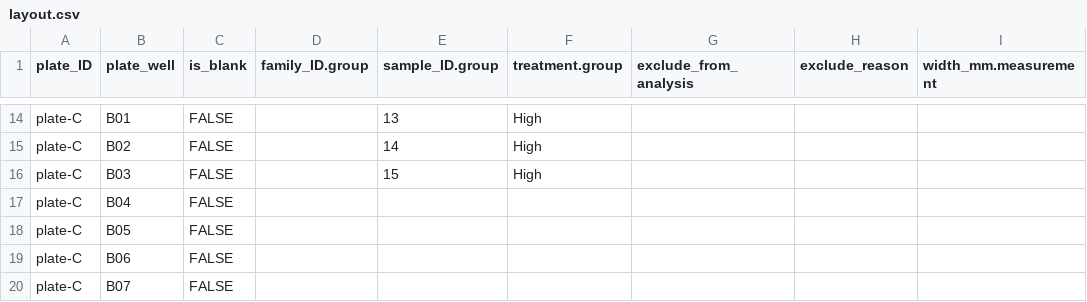
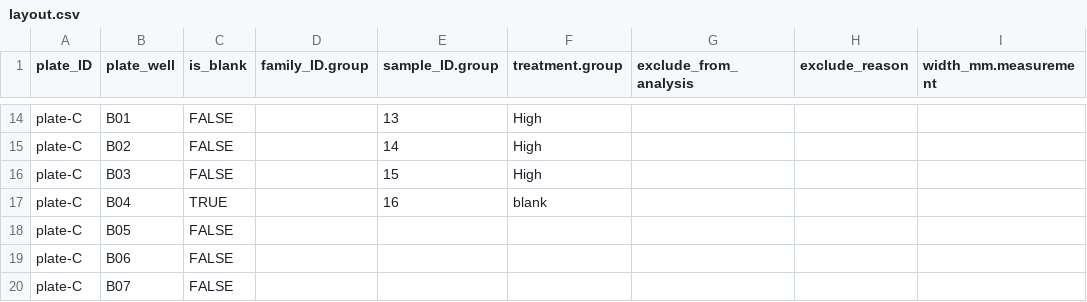
Before and after one commit to GGFoster/resazurin_assay, a CSV file: data/GF-10-20-26/layout.csv, drawn as a sheet; only a part is shown, gaps mark what is left out; the diff names each change by its address in the sheet, - before the commit and + after, or states it on an @@ line.

Commit message:
updated excel file

```diff
--- a/data/GF-10-20-26/layout.csv
+++ b/data/GF-10-20-26/layout.csv
-C17 (is_blank): FALSE
+C17 (is_blank): TRUE
-E17 (sample_ID.group): (empty)
+E17 (sample_ID.group): 16
-F17 (treatment.group): (empty)
+F17 (treatment.group): blank
```
